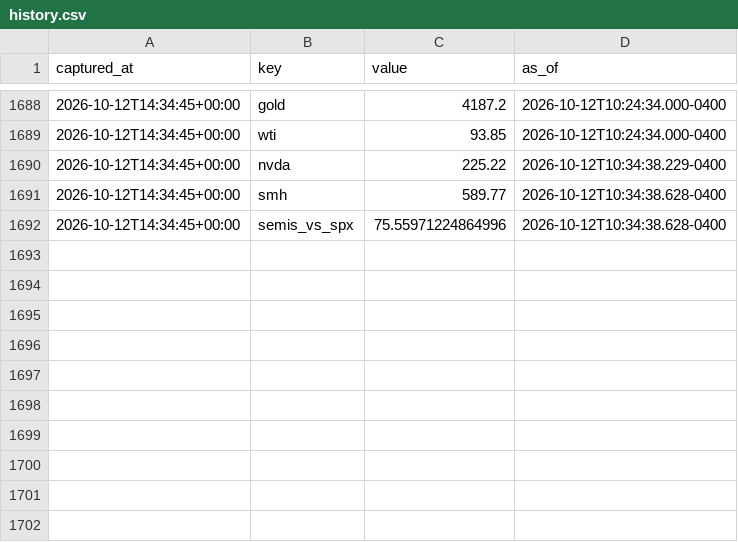
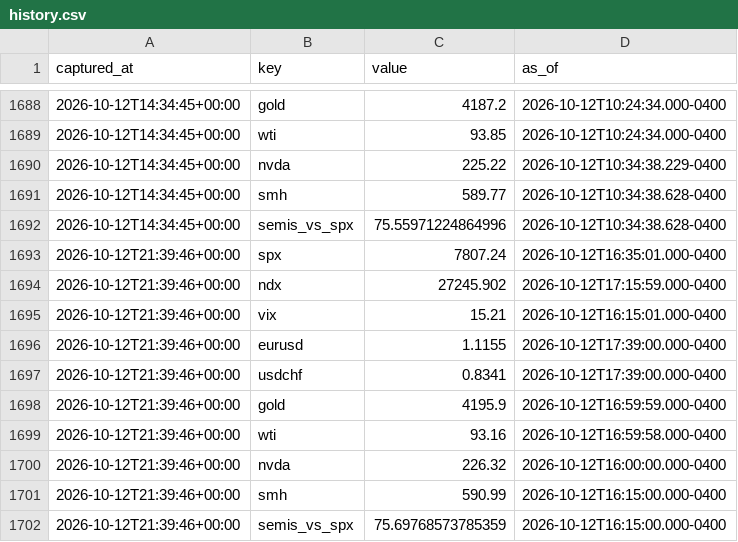
Before and after one commit to fynken/newsCockpit, a CSV file: data/history.csv, drawn as a sheet; only a part is shown, gaps mark what is left out.

```diff
--- a/data/history.csv
+++ b/data/history.csv
@@ -1692 +1692,11 @@ captured_at,key,value,as_of
 2026-10-12T14:34:45+00:00,semis_vs_spx,75.55971224864996,2026-10-12T10:34:38.628-0400
+2026-10-12T21:39:46+00:00,spx,7807.24,2026-10-12T16:35:01.000-0400
+2026-10-12T21:39:46+00:00,ndx,27245.902,2026-10-12T17:15:59.000-0400
+2026-10-12T21:39:46+00:00,vix,15.21,2026-10-12T16:15:01.000-0400
+2026-10-12T21:39:46+00:00,eurusd,1.1155,2026-10-12T17:39:00.000-0400
+2026-10-12T21:39:46+00:00,usdchf,0.8341,2026-10-12T17:39:00.000-0400
+2026-10-12T21:39:46+00:00,gold,4195.9,2026-10-12T16:59:59.000-0400
+2026-10-12T21:39:46+00:00,wti,93.16,2026-10-12T16:59:58.000-0400
+2026-10-12T21:39:46+00:00,nvda,226.32,2026-10-12T16:00:00.000-0400
+2026-10-12T21:39:46+00:00,smh,590.99,2026-10-12T16:15:00.000-0400
+2026-10-12T21:39:46+00:00,semis_vs_spx,75.69768573785359,2026-10-12T16:15:00.000-0400
```
Also changed, not shown: 2 other files.
